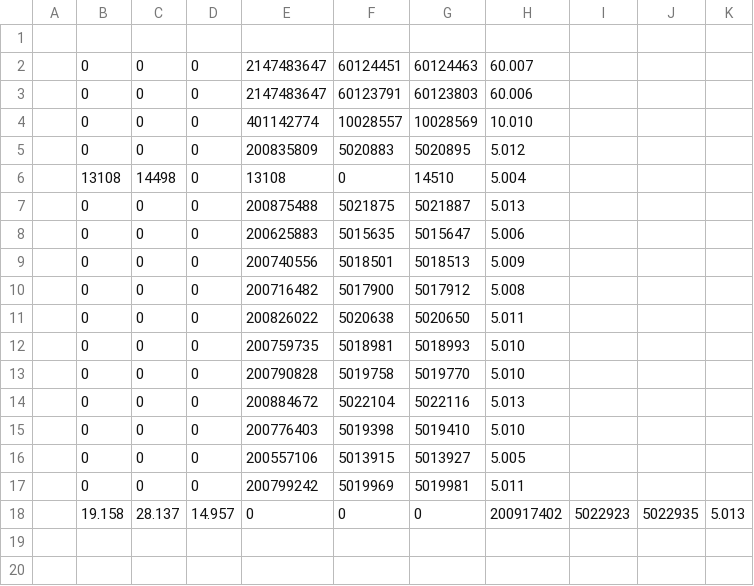
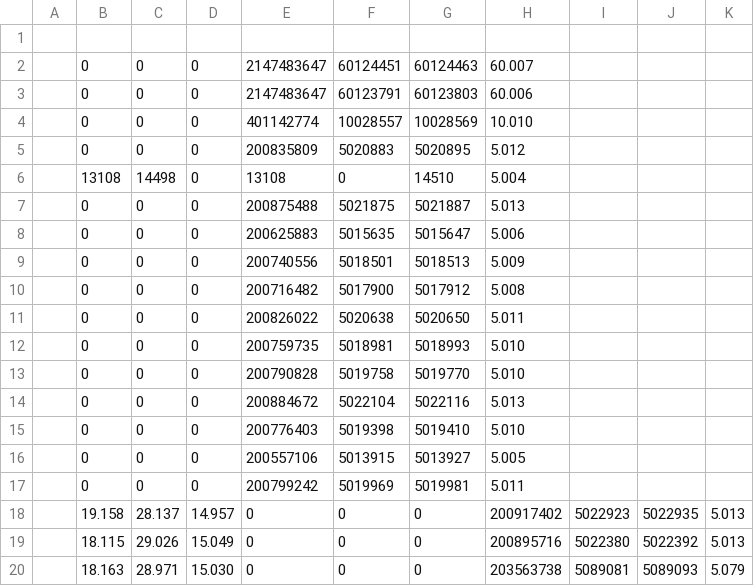
Before and after one commit to JanFSchulte/MPA2_Test, a CSV file: default.csv, drawn as a sheet; the diff names each change by its address in the sheet, - before the commit and + after, or states it on an @@ line.

```diff
--- a/default.csv
+++ b/default.csv
+row 19:  | 18.115 | 29.026 | 15.049 | 0 | 0 | 0 | 200895716 | 5022380 | 5022392 | 5.013
+row 20:  | 18.163 | 28.971 | 15.030 | 0 | 0 | 0 | 203563738 | 5089081 | 5089093 | 5.079
```
Also changed, not shown: 9 other files.
